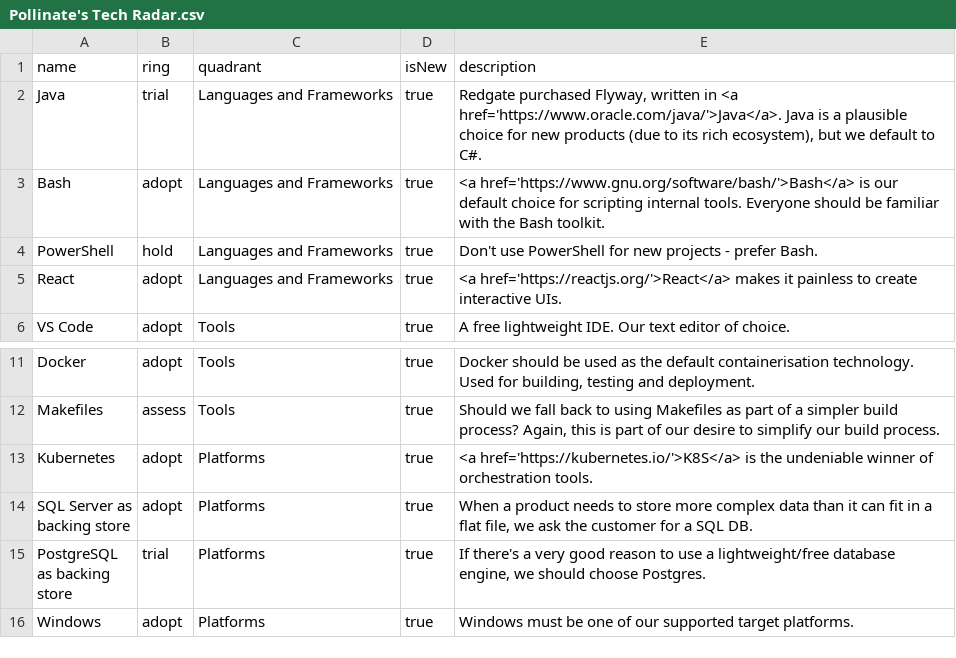
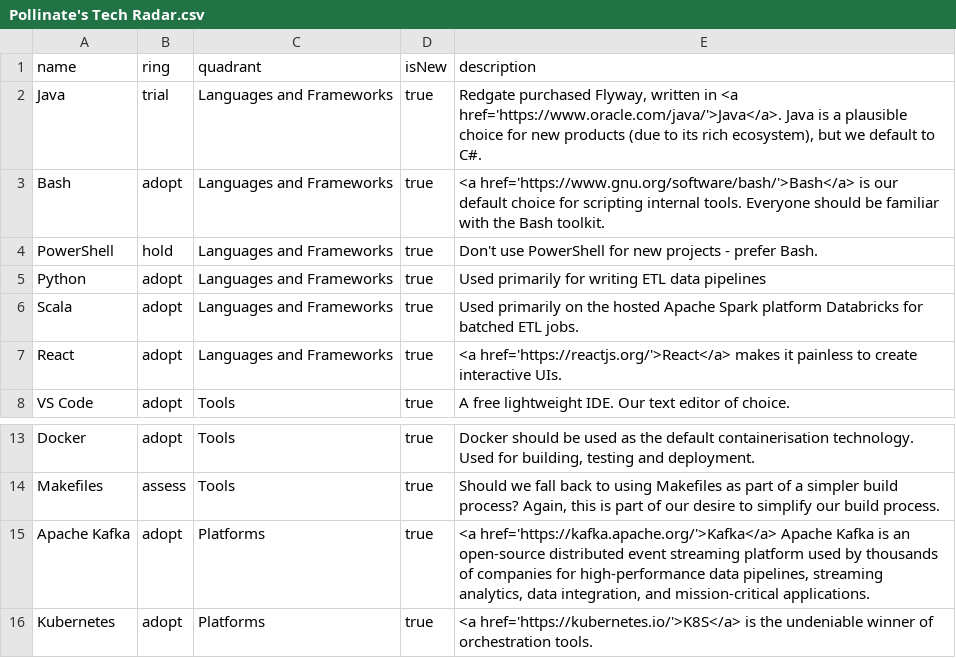
Before and after one commit to VarunBhandary/Tech-Radar, a CSV file: Pollinate's Tech Radar.csv, drawn as a sheet; only a part is shown, gaps mark what is left out; the shorter side is filled out with more unchanged rows.

Commit message:
Update Pollinate's Tech Radar.csv

```diff
--- a/Pollinate's Tech Radar.csv
+++ b/Pollinate's Tech Radar.csv
@@ -4,2 +4,4 @@
 "PowerShell",hold,"Languages and Frameworks",true,"Don't use PowerShell for new projects - prefer Bash."
+"Python",adopt,"Languages and Frameworks",true,"Used primarily for writing ETL data pipelines"
+"Scala",adopt,"Languages and Frameworks",true,"Used primarily on the hosted Apache Spark platform Databricks for batched ETL jobs."
 "React",adopt,"Languages and Frameworks",true,"<a href='https://reactjs.org/'>React</a> makes it painless to create interactive UIs."
@@ -12,2 +14,3 @@
 "Makefiles",assess,"Tools",true,"Should we fall back to using Makefiles as part of a simpler build process? Again, this is part of our desire to simplify our build process."
+"Apache Kafka",adopt,"Platforms",true,"<a href='https://kafka.apache.org/'>Kafka</a> Apache Kafka is an open-source distributed event streaming platform used by thousands of companies for high-performance data pipelines, streaming analytics, data integration, and mission-critical applications."
 "Kubernetes",adopt,"Platforms",true,"<a href='https://kubernetes.io/'>K8S</a> is the undeniable winner of orchestration tools."
```
